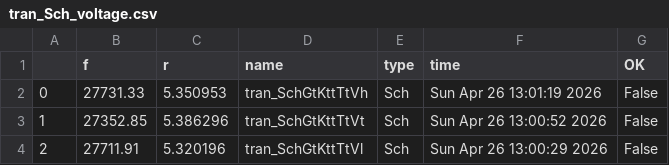
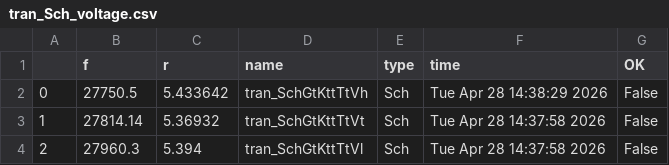
Before and after one commit to analogicus/lelo_svod_sky130A, a CSV file: sim/LELO_SVOD_RELOSC/results/tran_Sch_voltage.csv, drawn as a sheet.

```diff
--- a/sim/LELO_SVOD_RELOSC/results/tran_Sch_voltage.csv
+++ b/sim/LELO_SVOD_RELOSC/results/tran_Sch_voltage.csv
@@ -1,4 +1,4 @@
 ,f,r,name,type,time,OK
-0,27731.33,5.350953,tran_SchGtKttTtVh,Sch,Sun Apr 26 13:01:19 2026,False
-1,27352.85,5.386296,tran_SchGtKttTtVt,Sch,Sun Apr 26 13:00:52 2026,False
-2,27711.91,5.320196,tran_SchGtKttTtVl,Sch,Sun Apr 26 13:00:29 2026,False
+0,27750.5,5.433642,tran_SchGtKttTtVh,Sch,Tue Apr 28 14:38:29 2026,False
+1,27814.14,5.36932,tran_SchGtKttTtVt,Sch,Tue Apr 28 14:37:58 2026,False
+2,27960.3,5.394,tran_SchGtKttTtVl,Sch,Tue Apr 28 14:37:58 2026,False
```
Also changed, not shown: sim/LELO_SVOD_RELOSC/results/tran_Sch_etc.csv, sim/LELO_SVOD_RELOSC/results/tran_Sch_temp.csv, 52 other files.
